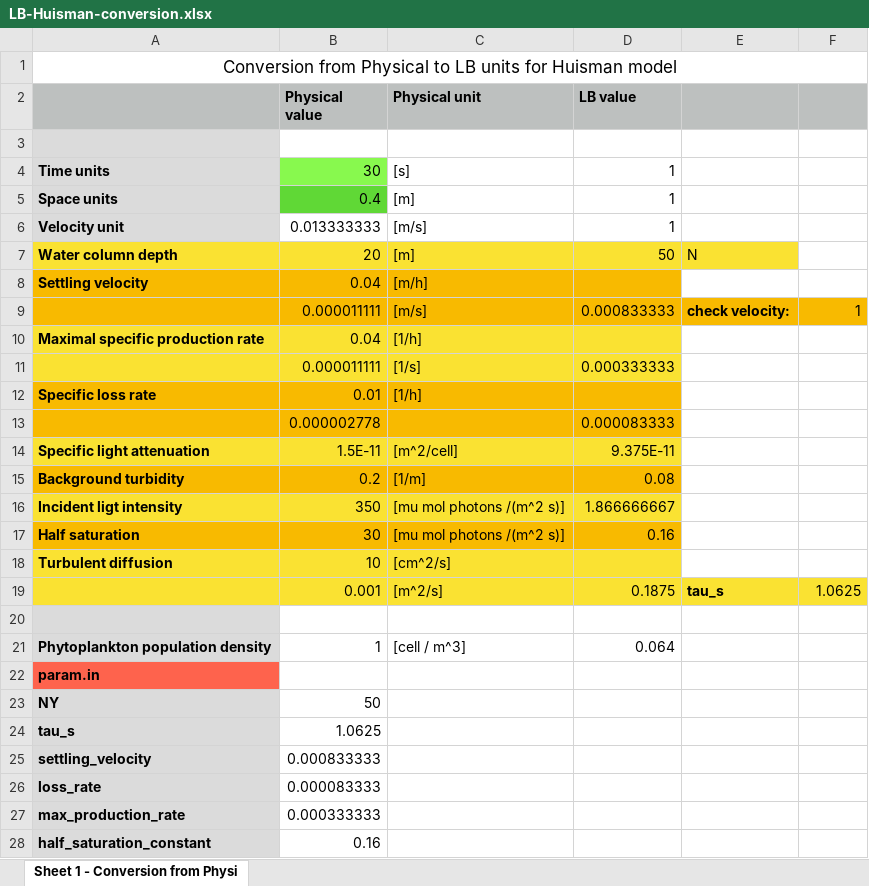
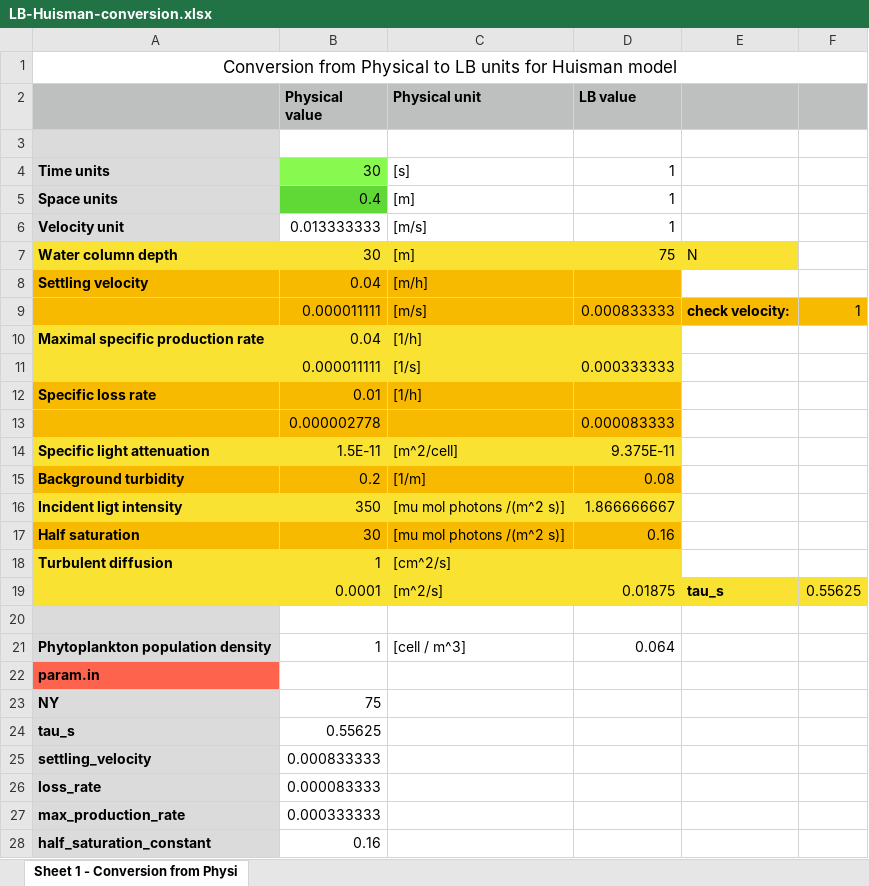
Before and after one commit to ecalzavarini/ch4-project, an Excel workbook: examples/Phytoplankton-Huisman-model/LB-Huisman-conversion.xlsx, sheet Sheet 1 - Conversion from Physi, drawn as a sheet; only a part is shown; values as stored, in another font and other column widths than the file's, no borders; removed rows and columns are numbered as before the commit, all else as after; the diff names each change by its address in the sheet, - before the commit and + after, or states it on an @@ line.

```diff
--- a/examples/Phytoplankton-Huisman-model/LB-Huisman-conversion.xlsx (sheet Sheet 1 - Conversion from Physi)
+++ b/examples/Phytoplankton-Huisman-model/LB-Huisman-conversion.xlsx (sheet Sheet 1 - Conversion from Physi)
-B7 (Physical value): 20
+B7 (Physical value): 30
-D7 (LB value): 50
+D7 (LB value): 75
-B18 (Physical value): 10
+B18 (Physical value): 1
-row 19:  | 0.001 | [m^2/s] | 0.1875 | tau_s | 1.0625
+row 19:  | 0.0001 | [m^2/s] | 0.01875 | tau_s | 0.55625
-B23 (Physical value): 50
+B23 (Physical value): 75
-B24 (Physical value): 1.0625
+B24 (Physical value): 0.55625
```
Also changed, not shown: examples/Phytoplankton-Huisman-model/Steadyflow_60m_depth/LB-Huisman-conversion_with_flow.xlsx.
